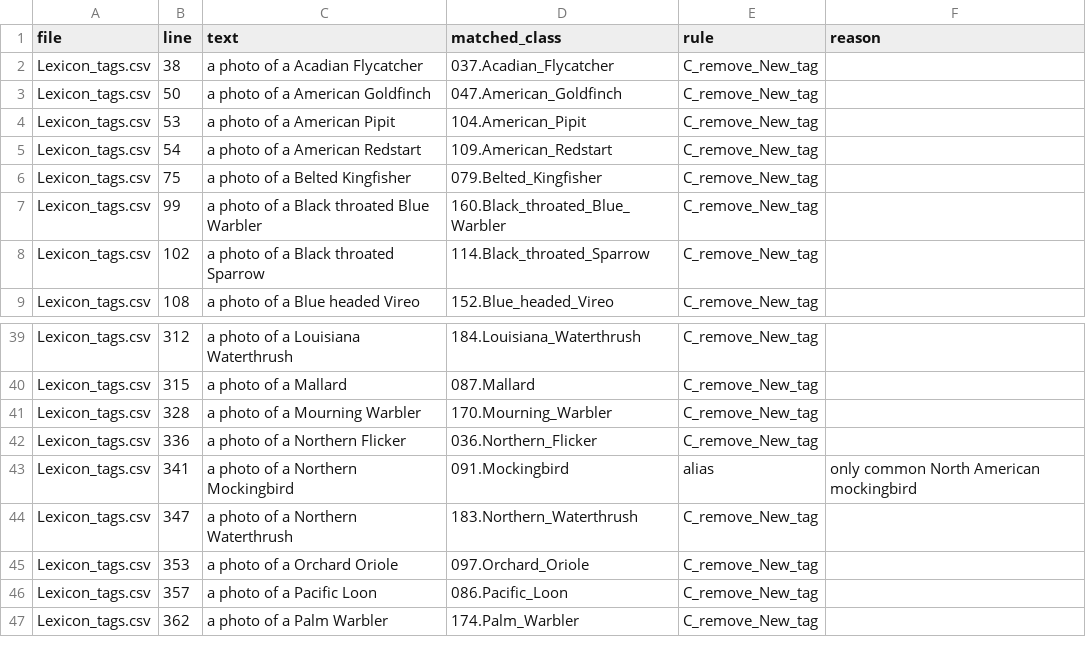
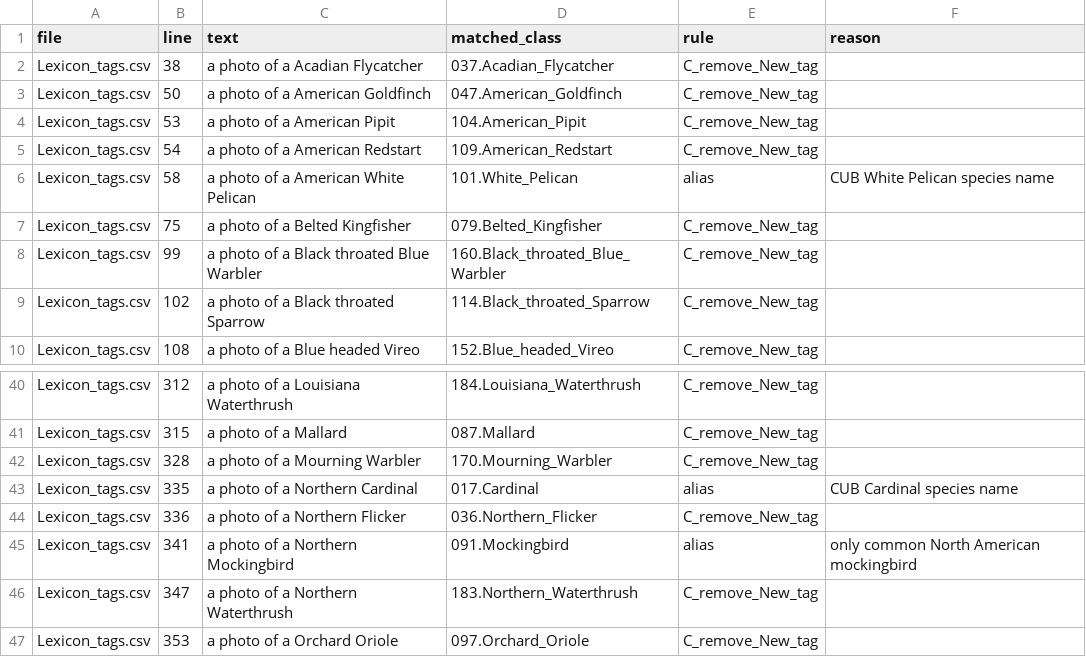
Before and after one commit to tanq1965/gcd-text-leak, a CSV file: lexicon/cub/C/removed.csv, drawn as a sheet; only a part is shown, gaps mark what is left out; the shorter side is filled out with more unchanged rows; the diff names each change by its address in the sheet, - before the commit and + after, or states it on an @@ line.

```diff
--- a/lexicon/cub/C/removed.csv
+++ b/lexicon/cub/C/removed.csv
+row 6: Lexicon_tags.csv | 58 | a photo of a American White Pelican | 101.White_Pelican | alias | CUB White Pelican species name
+row 43: Lexicon_tags.csv | 335 | a photo of a Northern Cardinal | 017.Cardinal | alias | CUB Cardinal species name
```
Also changed, not shown: lexicon/aircraft/C/removed.csv, lexicon/aircraft/C/tags.csv, 19 other files.
